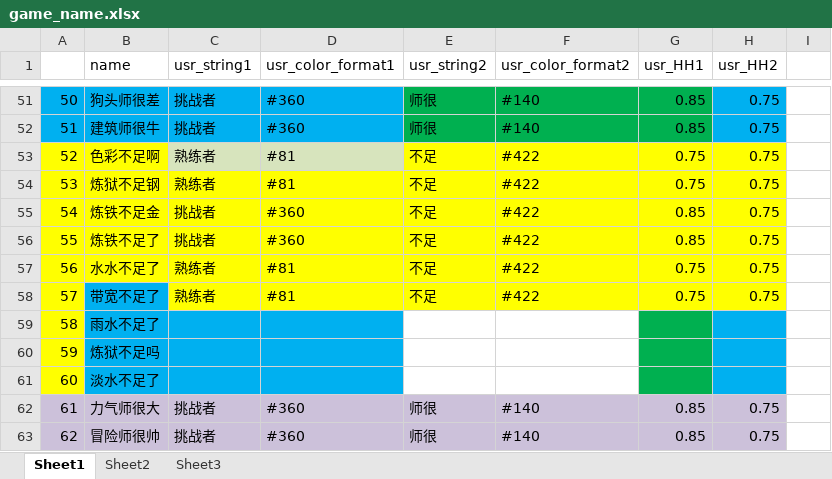
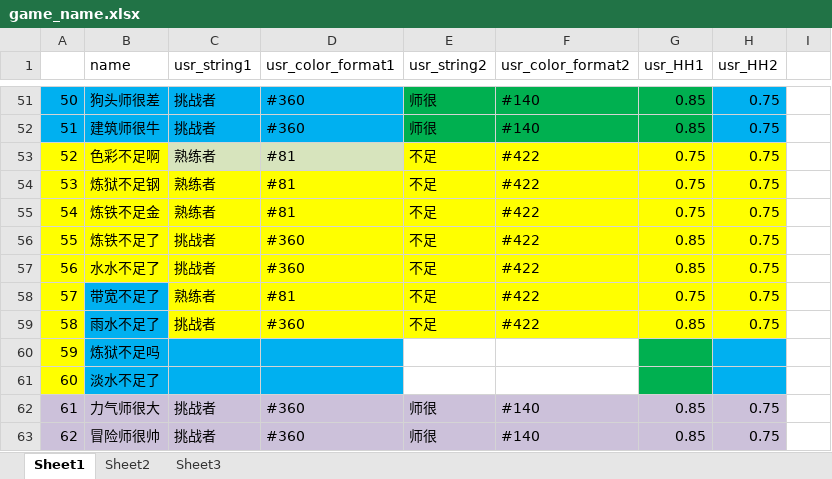
Before and after one commit to Lightman-yang/webdriver_new, an Excel workbook: lw/game_name.xlsx, sheet Sheet1, drawn as a sheet; only a part is shown, gaps mark what is left out; values as stored, in another font and other column widths than the file's, no borders; the diff names each change by its address in the sheet, - before the commit and + after, or states it on an @@ line.

```diff
--- a/lw/game_name.xlsx (sheet Sheet1)
+++ b/lw/game_name.xlsx (sheet Sheet1)
-C55 (usr_string1): 挑战者
+C55 (usr_string1): 熟练者
-D55 (usr_color_format1): #360
+D55 (usr_color_format1): #81
-G55 (usr_HH1): 0.85
+G55 (usr_HH1): 0.75
-C57 (usr_string1): 熟练者
+C57 (usr_string1): 挑战者
-D57 (usr_color_format1): #81
+D57 (usr_color_format1): #360
-G57 (usr_HH1): 0.75
+G57 (usr_HH1): 0.85
-C59 (usr_string1): (empty)
+C59 (usr_string1): 挑战者
-C59:D59 fill: #00B0F0
+C59:D59 fill: #FFFF00
-D59 (usr_color_format1): (empty)
+D59 (usr_color_format1): #360
-E59 (usr_string2): (empty)
+E59 (usr_string2): 不足
-E59:F59 fill: none
+E59:F59 fill: #FFFF00
-F59 (usr_color_format2): (empty)
+F59 (usr_color_format2): #422
-G59 (usr_HH1): (empty)
+G59 (usr_HH1): 0.85
-G59 fill: #00B050
+G59 fill: #FFFF00
-H59 (usr_HH2): (empty)
+H59 (usr_HH2): 0.75
-H59 fill: #00B0F0
+H59 fill: #FFFF00
```
Also changed, not shown: 1 other file.
